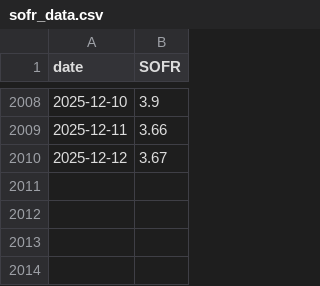
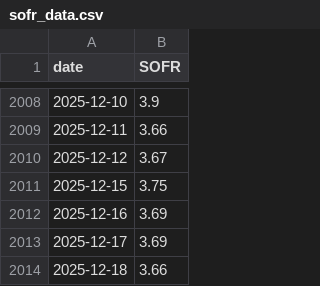
Before and after one commit to alqavii/ssvi-surface, a CSV file: backend/data/sofr_data.csv, drawn as a sheet; only a part is shown, gaps mark what is left out.

```diff
--- a/backend/data/sofr_data.csv
+++ b/backend/data/sofr_data.csv
@@ -2010 +2010,5 @@ date,SOFR
 2025-12-12,3.67
+2025-12-15,3.75
+2025-12-16,3.69
+2025-12-17,3.69
+2025-12-18,3.66
```
Also changed, not shown: 4 other files.
